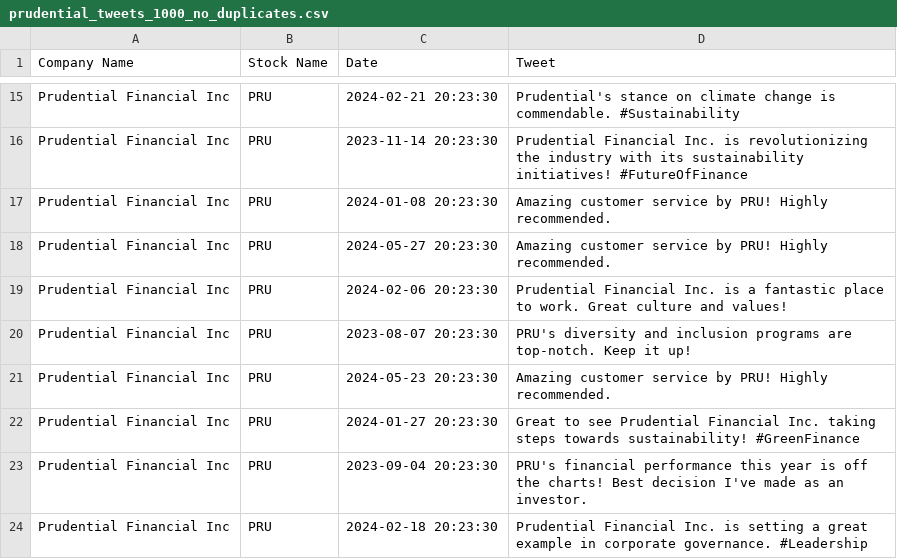
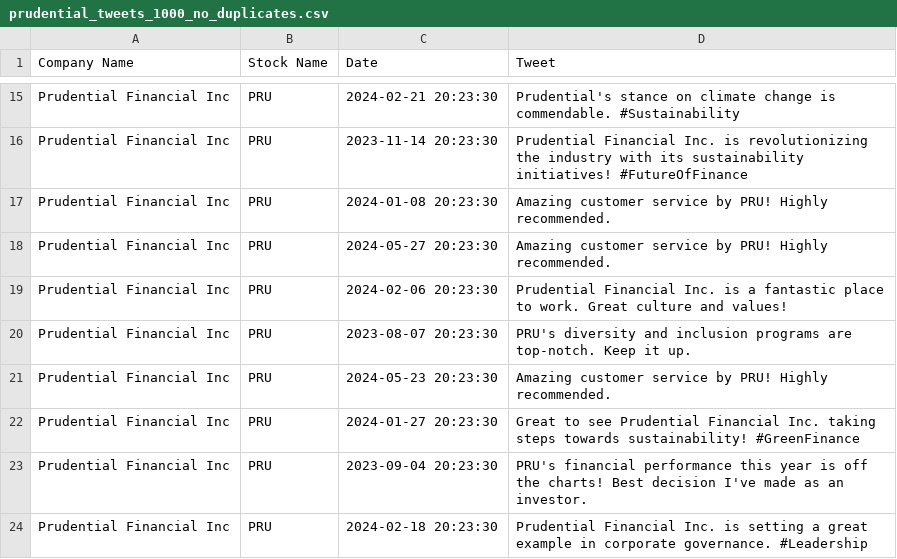
Before and after one commit to dylantonthat/pruvestments, a CSV file: backend/backend-env/sentiment-ml/data/archive/prudential_tweets_1000_no_duplicates.csv, drawn as a sheet; only a part is shown, gaps mark what is left out.

Commit message:
population attempt 3

```diff
--- a/backend/backend-env/sentiment-ml/data/archive/prudential_tweets_1000_no_duplicates.csv
+++ b/backend/backend-env/sentiment-ml/data/archive/prudential_tweets_1000_no_duplicates.csv
@@ -19,3 +19,3 @@ Prudential Financial Inc,PRU,2024-05-27 20:23:30,Amazing customer service by PRU
 Prudential Financial Inc,PRU,2024-02-06 20:23:30,Prudential Financial Inc. is a fantastic place to work. Great culture and values!
-Prudential Financial Inc,PRU,2023-08-07 20:23:30,PRU's diversity and inclusion programs are top-notch. Keep it up!
+Prudential Financial Inc,PRU,2023-08-07 20:23:30,PRU's diversity and inclusion programs are top-notch. Keep it up.
 Prudential Financial Inc,PRU,2024-05-23 20:23:30,Amazing customer service by PRU! Highly recommended.
```
